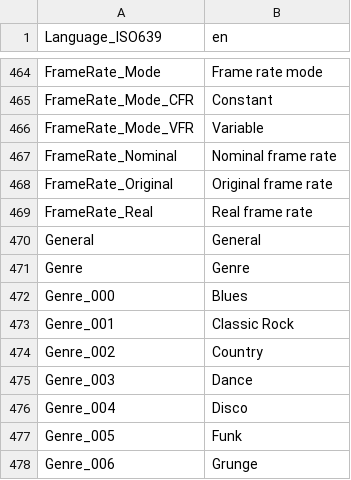
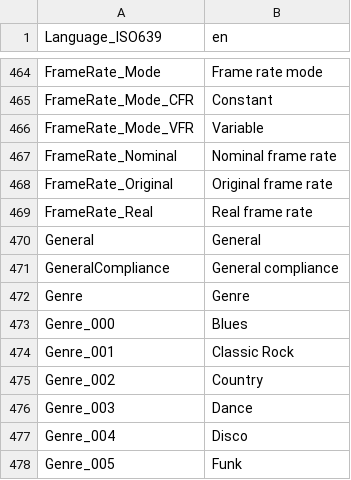
Before and after one commit to MediaArea/MediaInfoLib, a CSV file: Source/Resource/Text/Language/DefaultLanguage.csv, drawn as a sheet; only a part is shown, gaps mark what is left out; the shorter side is filled out with more unchanged rows; the diff names each change by its address in the sheet, - before the commit and + after, or states it on an @@ line.

Commit message:
Conformance checker: replace "Coherency" by "General conformance"

```diff
--- a/Source/Resource/Text/Language/DefaultLanguage.csv
+++ b/Source/Resource/Text/Language/DefaultLanguage.csv
+row 471: GeneralCompliance | General compliance
```
Also changed, not shown: 2 other files.
